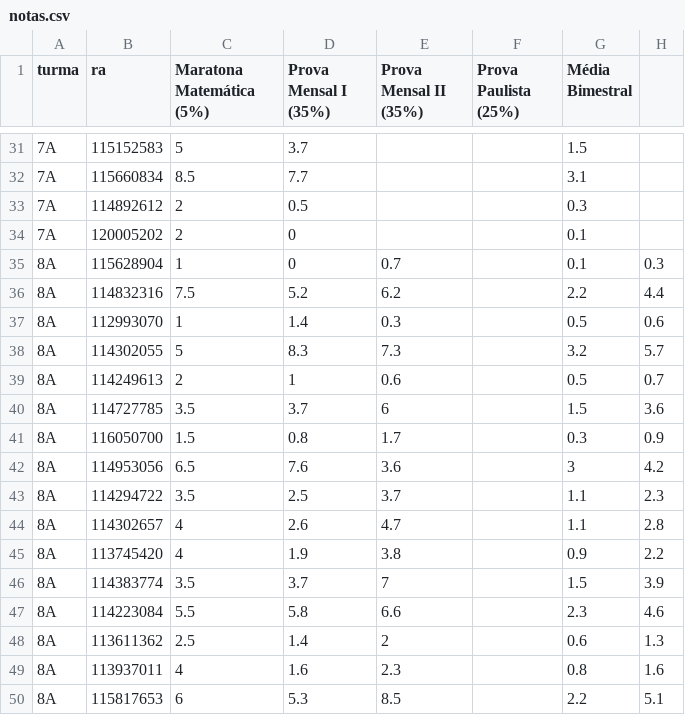
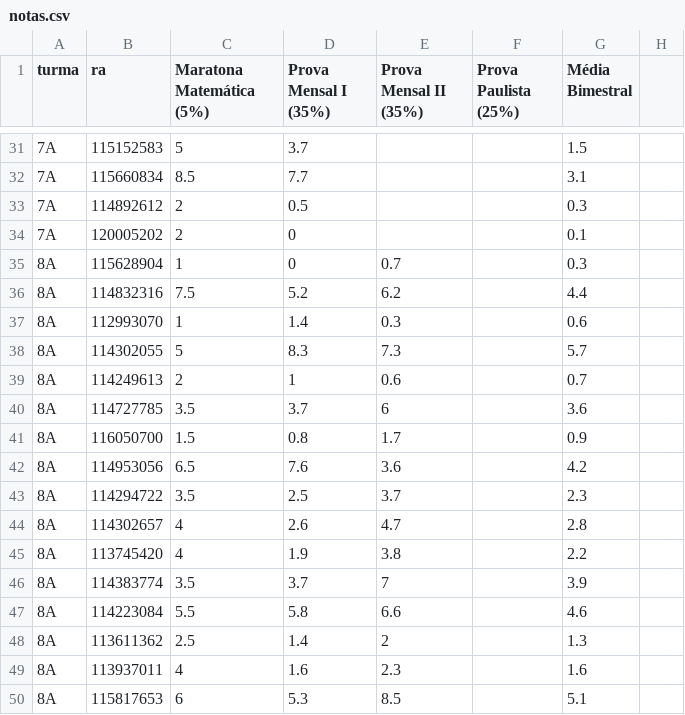
Before and after one commit to danilokanno/joaquimvilela, a CSV file: notas.csv, drawn as a sheet; only a part is shown, gaps mark what is left out; the diff covers the shown part only.

Commit message:
Correção das notas do 8ºA

```diff
--- a/notas.csv
+++ b/notas.csv
@@ -35,16 +35,16 @@ turma,ra,Maratona Matemática (5%),Prova Mensal I (35%),Prova Mensal II (35%),Pr
-8A,115628904,1,0,0.7,,0.1,0.3
-8A,114832316,7.5,5.2,6.2,,2.2,4.4
-8A,112993070,1,1.4,0.3,,0.5,0.6
-8A,114302055,5,8.3,7.3,,3.2,5.7
-8A,114249613,2,1,0.6,,0.5,0.7
-8A,114727785,3.5,3.7,6,,1.5,3.6
-8A,116050700,1.5,0.8,1.7,,0.3,0.9
-8A,114953056,6.5,7.6,3.6,,3,4.2
-8A,114294722,3.5,2.5,3.7,,1.1,2.3
-8A,114302657,4,2.6,4.7,,1.1,2.8
-8A,113745420,4,1.9,3.8,,0.9,2.2
-8A,114383774,3.5,3.7,7,,1.5,3.9
-8A,114223084,5.5,5.8,6.6,,2.3,4.6
-8A,113611362,2.5,1.4,2,,0.6,1.3
-8A,113937011,4,1.6,2.3,,0.8,1.6
-8A,115817653,6,5.3,8.5,,2.2,5.1
+8A,115628904,1,0,0.7,,0.3
+8A,114832316,7.5,5.2,6.2,,4.4
+8A,112993070,1,1.4,0.3,,0.6
+8A,114302055,5,8.3,7.3,,5.7
+8A,114249613,2,1,0.6,,0.7
+8A,114727785,3.5,3.7,6,,3.6
+8A,116050700,1.5,0.8,1.7,,0.9
+8A,114953056,6.5,7.6,3.6,,4.2
+8A,114294722,3.5,2.5,3.7,,2.3
+8A,114302657,4,2.6,4.7,,2.8
+8A,113745420,4,1.9,3.8,,2.2
+8A,114383774,3.5,3.7,7,,3.9
+8A,114223084,5.5,5.8,6.6,,4.6
+8A,113611362,2.5,1.4,2,,1.3
+8A,113937011,4,1.6,2.3,,1.6
+8A,115817653,6,5.3,8.5,,5.1
```
Also changed, not shown: 15 edited cells elsewhere in this file.
